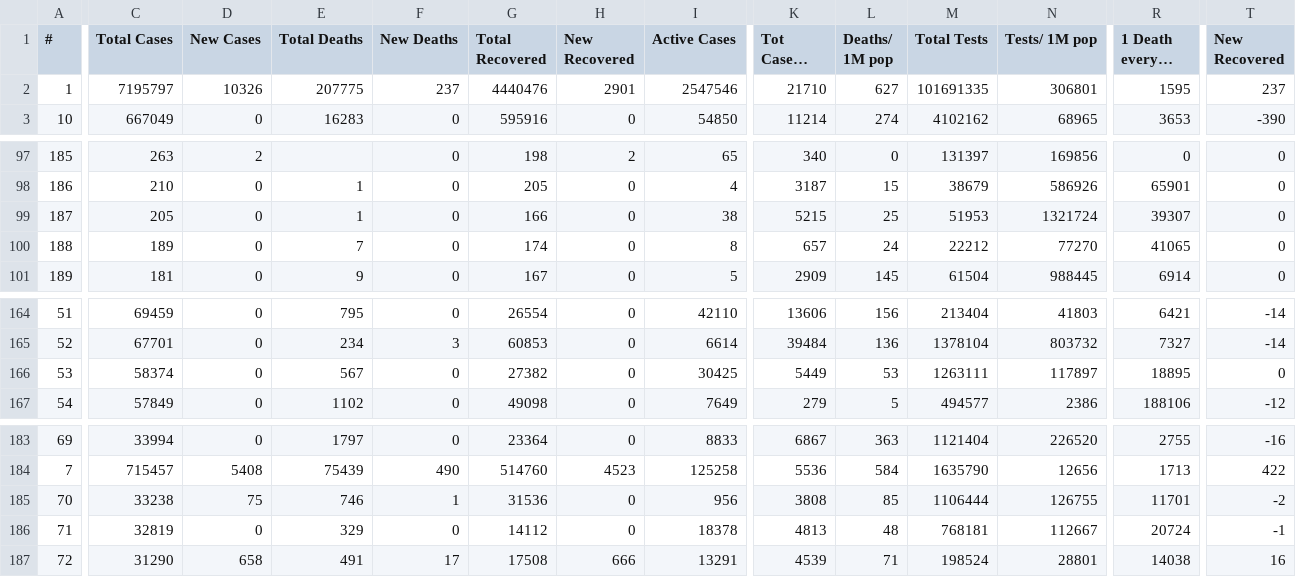
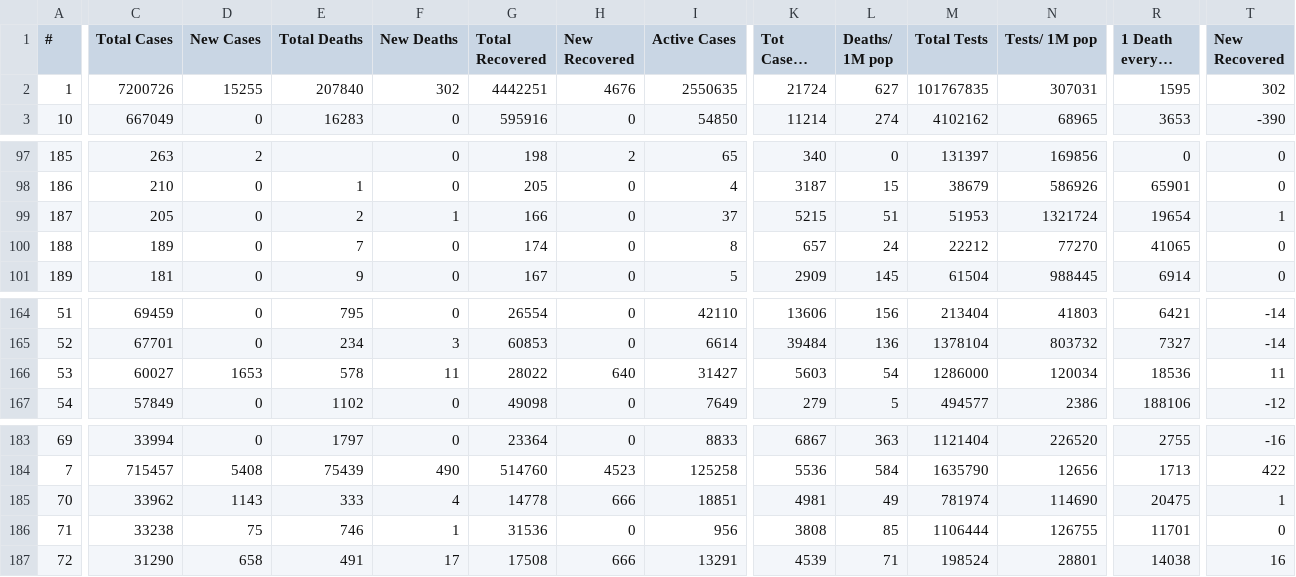
Before and after one commit to innolabglobal/corona-parser, a CSV file: cases.csv, drawn as a sheet; only a part is shown, gaps mark what is left out; long unchanged cells end in …; removed rows and columns are numbered as before the commit, all else as after; rows hold the shown columns only; the diff covers the shown part only; the diff names each change by its address in the sheet, - before the commit and + after, or states it on an @@ line.

```diff
--- a/cases.csv
+++ b/cases.csv
-C2 (Total Cases): 7195797
+C2 (Total Cases): 7200726
-D2 (New Cases): 10326
+D2 (New Cases): 15255
-E2 (Total Deaths): 207775
+E2 (Total Deaths): 207840
-F2 (New Deaths): 237
+F2 (New Deaths): 302
-G2 (Total Recovered): 4440476
+G2 (Total Recovered): 4442251
-H2 (New Recovered): 2901
+H2 (New Recovered): 4676
-I2 (Active Cases): 2547546
+I2 (Active Cases): 2550635
-K2 (Tot Cases/ 1M pop): 21710
+K2 (Tot Cases/ 1M pop): 21724
-M2 (Total Tests): 101691335
+M2 (Total Tests): 101767835
-N2 (Tests/ 1M pop): 306801
+N2 (Tests/ 1M pop): 307031
-T2 (New Recovered): 237
+T2 (New Recovered): 302
-E99 (Total Deaths): 1
+E99 (Total Deaths): 2
-F99 (New Deaths): 0
+F99 (New Deaths): 1
-I99 (Active Cases): 38
+I99 (Active Cases): 37
-L99 (Deaths/ 1M pop): 25
+L99 (Deaths/ 1M pop): 51
-R99 (1 Death every X ppl): 39307
+R99 (1 Death every X ppl): 19654
-T99 (New Recovered): 0
+T99 (New Recovered): 1
-C166 (Total Cases): 58374
+C166 (Total Cases): 60027
-D166 (New Cases): 0
+D166 (New Cases): 1653
-E166 (Total Deaths): 567
+E166 (Total Deaths): 578
-F166 (New Deaths): 0
+F166 (New Deaths): 11
-G166 (Total Recovered): 27382
+G166 (Total Recovered): 28022
-H166 (New Recovered): 0
+H166 (New Recovered): 640
-I166 (Active Cases): 30425
+I166 (Active Cases): 31427
-K166 (Tot Cases/ 1M pop): 5449
+K166 (Tot Cases/ 1M pop): 5603
-L166 (Deaths/ 1M pop): 53
+L166 (Deaths/ 1M pop): 54
-M166 (Total Tests): 1263111
+M166 (Total Tests): 1286000
-N166 (Tests/ 1M pop): 117897
+N166 (Tests/ 1M pop): 120034
-R166 (1 Death every X ppl): 18895
+R166 (1 Death every X ppl): 18536
-T166 (New Recovered): 0
+T166 (New Recovered): 11
+row 185: 70 | 33962 | 1143 | 333 | 4 | 14778 | 666 | 18851 | 4981 | 49 | 781974 | 114690 | 20475 | 1
-A186 (#): 70
+A186 (#): 71
-T186 (New Recovered): -2
+T186 (New Recovered): 0
-row 186: 71 | 32819 | 0 | 329 | 0 | 14112 | 0 | 18378 | 4813 | 48 | 768181 | 112667 | 20724 | -1
```
Also changed, not shown: 1 edited cell elsewhere in this file, cases_today.csv.
